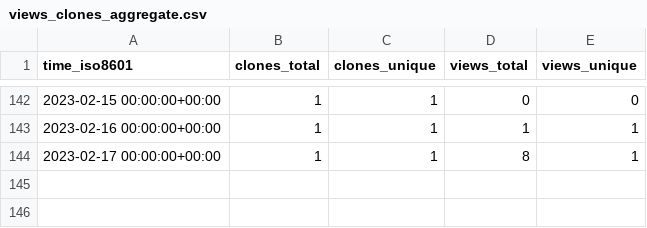
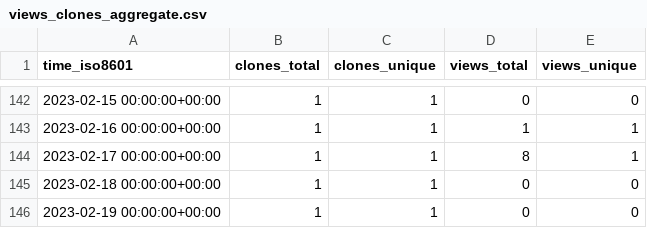
Before and after one commit to marcin-l/PegaDevTools, a CSV file: marcin-l/PegaDevTools/ghrs-data/views_clones_aggregate.csv, drawn as a sheet; only a part is shown, gaps mark what is left out; the diff names each change by its address in the sheet, - before the commit and + after, or states it on an @@ line.

```diff
--- a/marcin-l/PegaDevTools/ghrs-data/views_clones_aggregate.csv
+++ b/marcin-l/PegaDevTools/ghrs-data/views_clones_aggregate.csv
+row 145: 2023-02-18 00:00:00+00:00 | 1 | 1 | 0 | 0
+row 146: 2023-02-19 00:00:00+00:00 | 1 | 1 | 0 | 0
```
Also changed, not shown: 1 other file.
